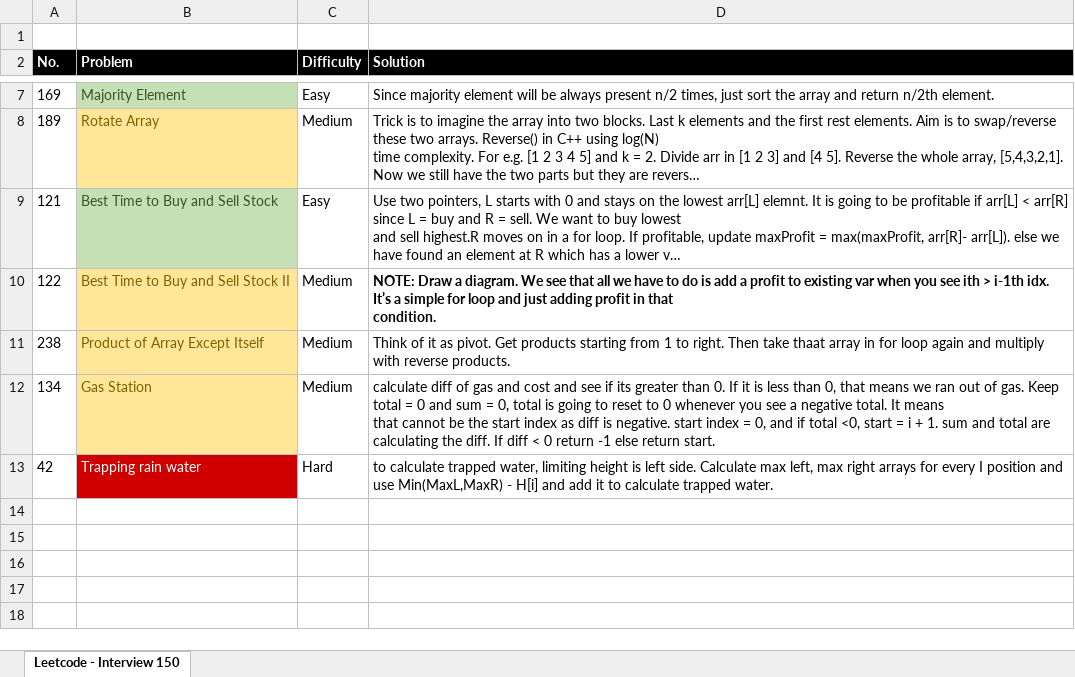
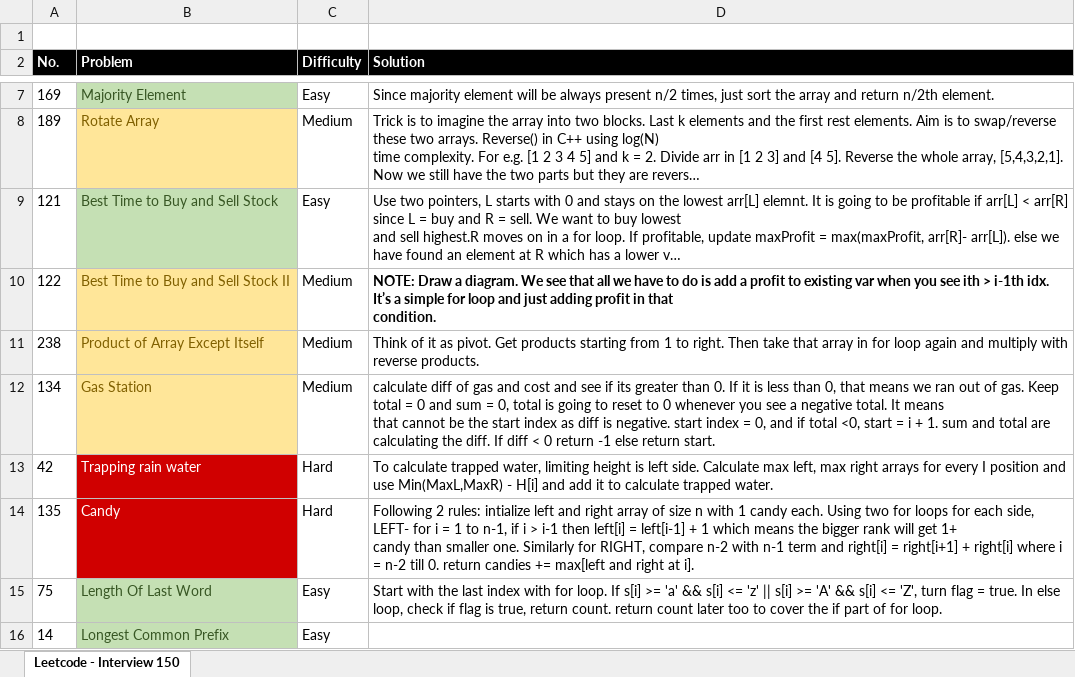
Before and after one commit to mahimaarora2208/Leetcode_150_Challenge, an Excel workbook: Leetcode_150_challenge.xlsx, sheet Leetcode - Interview 150, drawn as a sheet; only a part is shown, gaps mark what is left out; long unchanged cells end in …; values as stored, in another font and other column widths than the file's, no borders; ↵ is a line break in a cell; the diff names each change by its address in the sheet, - before the commit and + after, or states it on an @@ line.

Commit message:
Q52 easy solved

```diff
--- a/Leetcode_150_challenge.xlsx (sheet Leetcode - Interview 150)
+++ b/Leetcode_150_challenge.xlsx (sheet Leetcode - Interview 150)
-D11 (Solution): …Then take thaat array in…
+D11 (Solution): …Then take that array in…
-D13 (Solution): to calculate trapped…
+D13 (Solution): To calculate trapped…
+row 14: 135 | Candy | Hard | Following 2 rules: intialize left and right array of size n with 1 candy each. Using two for loops for each side, LEFT- for i = 1 to n-1, if i > i-1 then left[i] = left[i-1] + 1 which means the bigger rank will get 1+ ↵ candy than smaller one. Similarly for RIGHT, compare n-2 with n-1 term and right[i] = right[i+1] + right[i] where i = n-2 till 0. return candies += max[left and right at i].
+row 15: 75 | Length Of Last Word | Easy | Start with the last index with for loop. If s[i] >= 'a' && s[i] <= 'z' || s[i] >= 'A' && s[i] <= 'Z', turn flag = true. In else loop, check if flag is true, return count. return count later too to cover the if part of for loop.
+row 16: 14 | Longest Common Prefix | Easy
```
Also changed, not shown: 3 other files.
